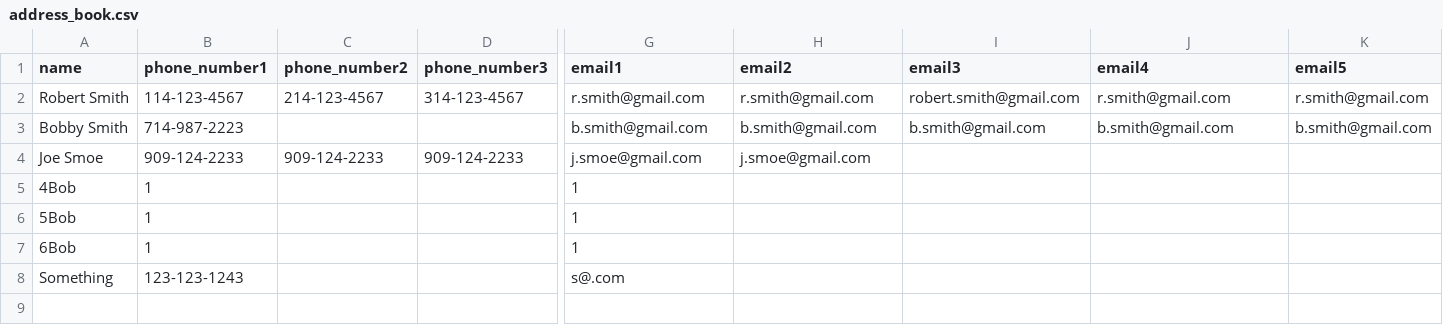
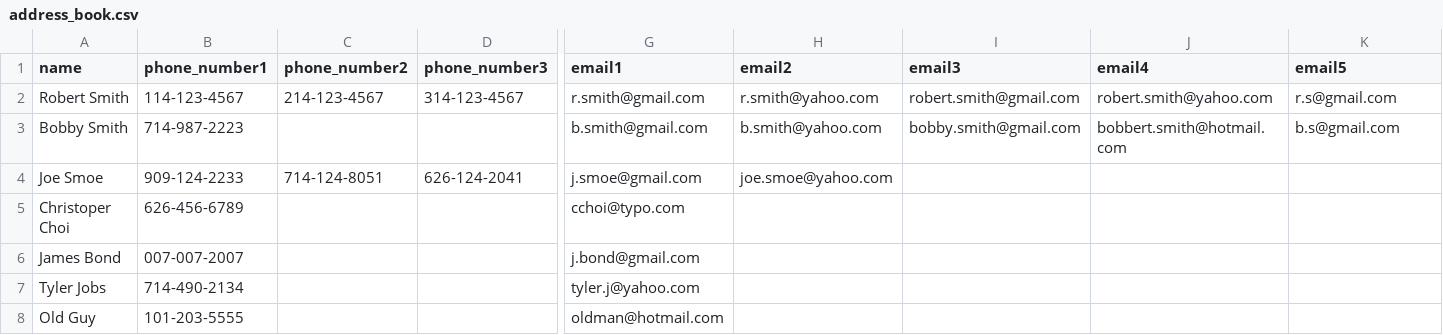
Before and after one commit to Flootah/CS2600-Project3, a CSV file: address_book.csv, drawn as a sheet; only a part is shown, gaps mark what is left out; removed rows and columns are numbered as before the commit, all else as after; rows hold the shown columns only; the diff names each change by its address in the sheet, - before the commit and + after, or states it on an @@ line.

Commit message:
update csv file with better entries

```diff
--- a/address_book.csv
+++ b/address_book.csv
-H2 (email2): r.smith@gmail.com
+H2 (email2): r.smith@yahoo.com
-J2 (email4): r.smith@gmail.com
+J2 (email4): robert.smith@yahoo.com
-K2 (email5): r.smith@gmail.com
+K2 (email5): r.s@gmail.com
-H3 (email2): b.smith@gmail.com
+H3 (email2): b.smith@yahoo.com
-I3 (email3): b.smith@gmail.com
+I3 (email3): bobby.smith@gmail.com
-J3 (email4): b.smith@gmail.com
+J3 (email4): bobbert.smith@hotmail.com
-K3 (email5): b.smith@gmail.com
+K3 (email5): b.s@gmail.com
-C4 (phone_number2): 909-124-2233
+C4 (phone_number2): 714-124-8051
-D4 (phone_number3): 909-124-2233
+D4 (phone_number3): 626-124-2041
-H4 (email2): j.smoe@gmail.com
+H4 (email2): joe.smoe@yahoo.com
-row 5: 4Bob | 1 |  |  | 1
-row 6: 5Bob | 1 |  |  | 1
-row 7: 6Bob | 1 |  |  | 1
-row 8: Something | 123-123-1243 |  |  | s@.com
+row 5: Christoper Choi | 626-456-6789 |  |  | cchoi@typo.com
+row 6: James Bond | 007-007-2007 |  |  | j.bond@gmail.com
+row 7: Tyler Jobs | 714-490-2134 |  |  | tyler.j@yahoo.com
+row 8: Old Guy | 101-203-5555 |  |  | oldman@hotmail.com
```
